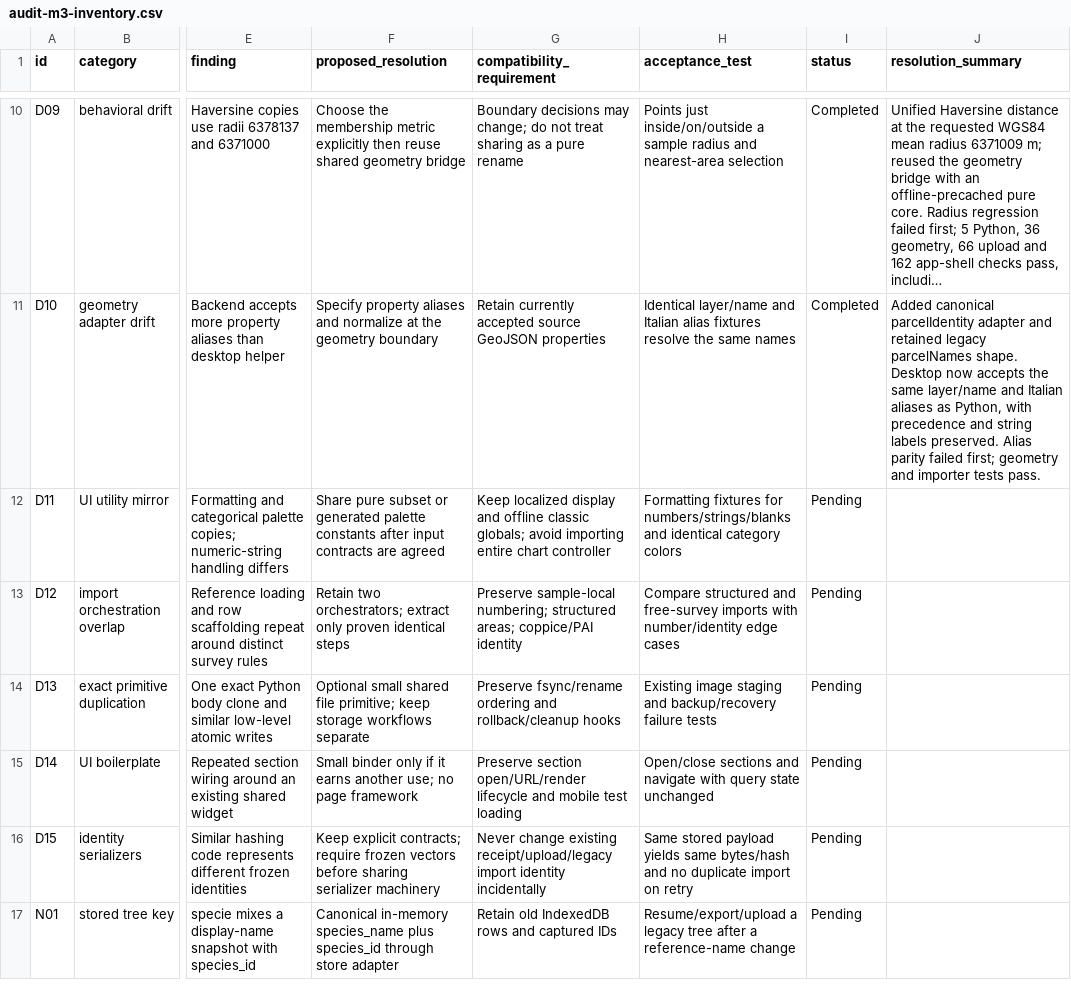
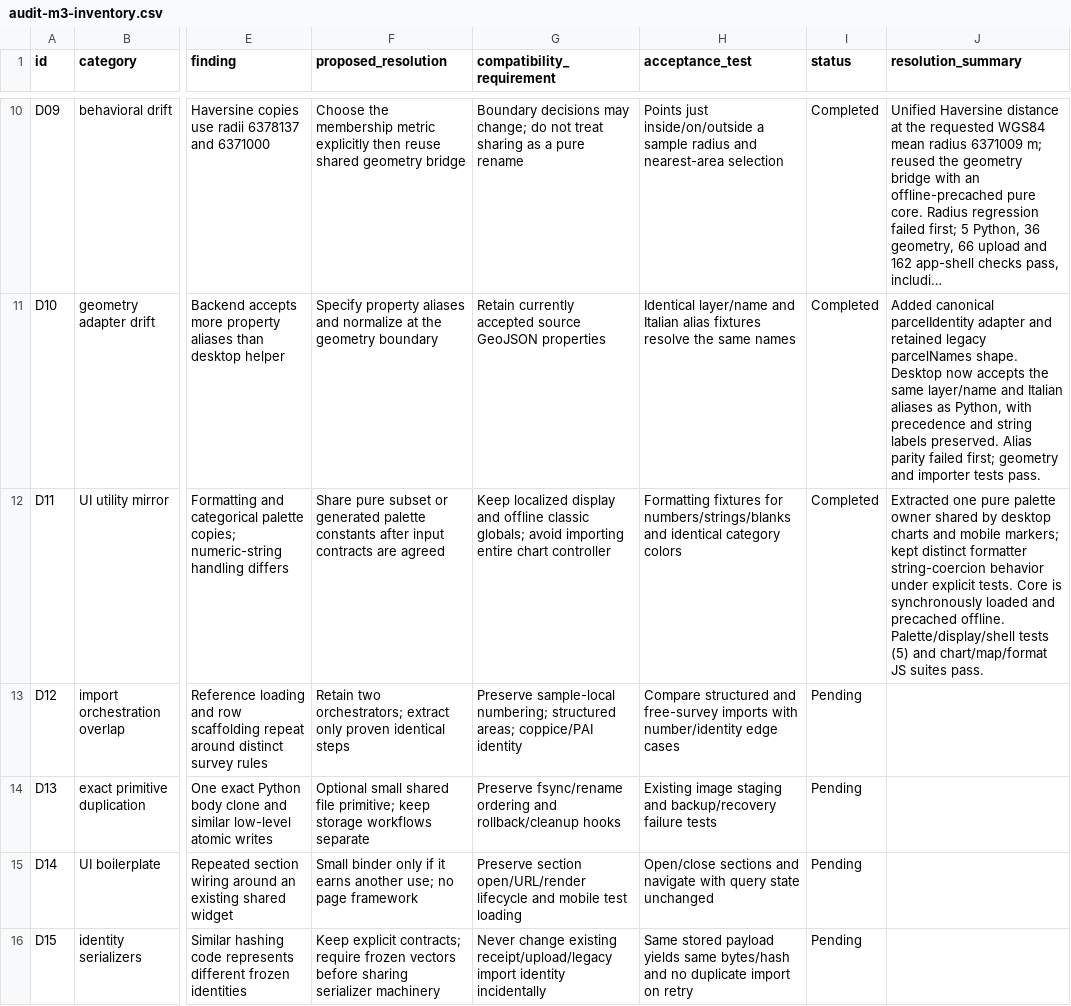
Before and after one commit to maxpoletto/laforesta, a CSV file: abies/docs/audit-m3-inventory.csv, drawn as a sheet; only a part is shown, gaps mark what is left out; the shorter side is filled out with more unchanged rows; long unchanged cells end in …; the diff names each change by its address in the sheet, - before the commit and + after, or states it on an @@ line.

Commit message:
Share categorical palette logic between desktop charts and mobile maps
Load one pure color core in both module and offline classic-script contexts.
Preserve category ordering and marker behavior; test palette parity and the
intentional numeric-string differences between the two display formatters.

(Item M3 D11 in code-review-2026-10-14.)

```diff
--- a/abies/docs/audit-m3-inventory.csv
+++ b/abies/docs/audit-m3-inventory.csv
-I12 (status): Pending
+I12 (status): Completed
-J12 (resolution_summary): (empty)
+J12 (resolution_summary): Extracted one pure palette owner shared by desktop charts and mobile markers; kept distinct formatter string-coercion behavior under explicit tests. Core is synchronously loaded and precached offline. Palette/display/shell tests (5) and chart/map/format JS suites pass.
```
Also changed, not shown: 7 other files.
